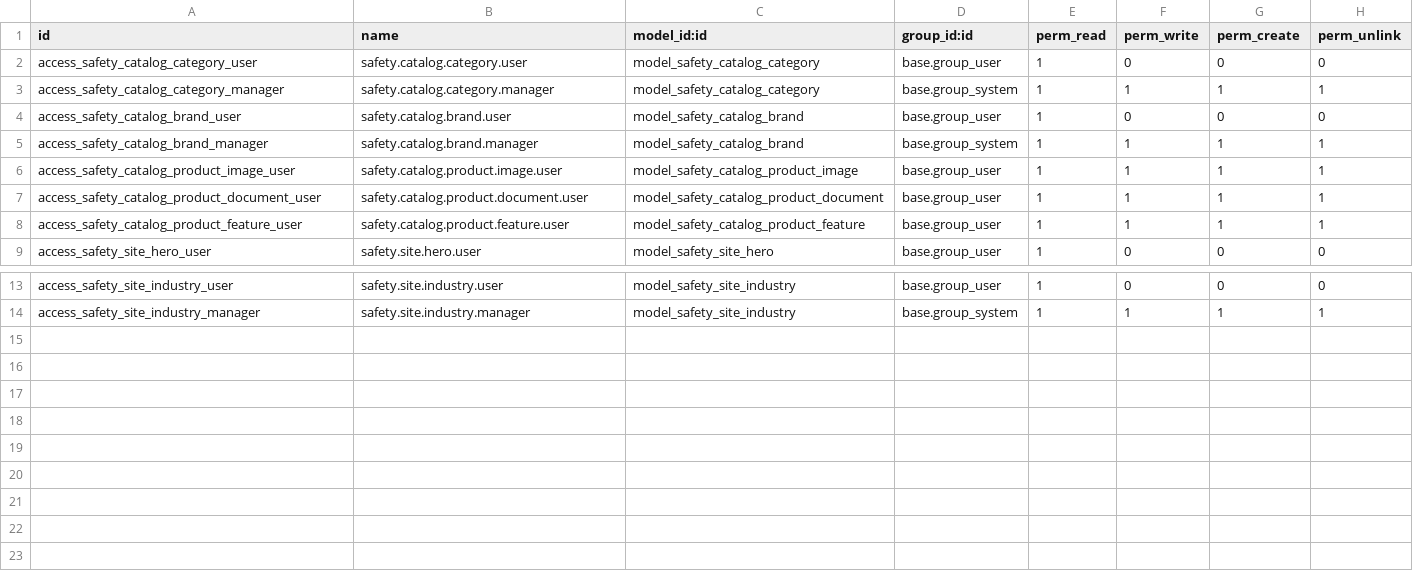
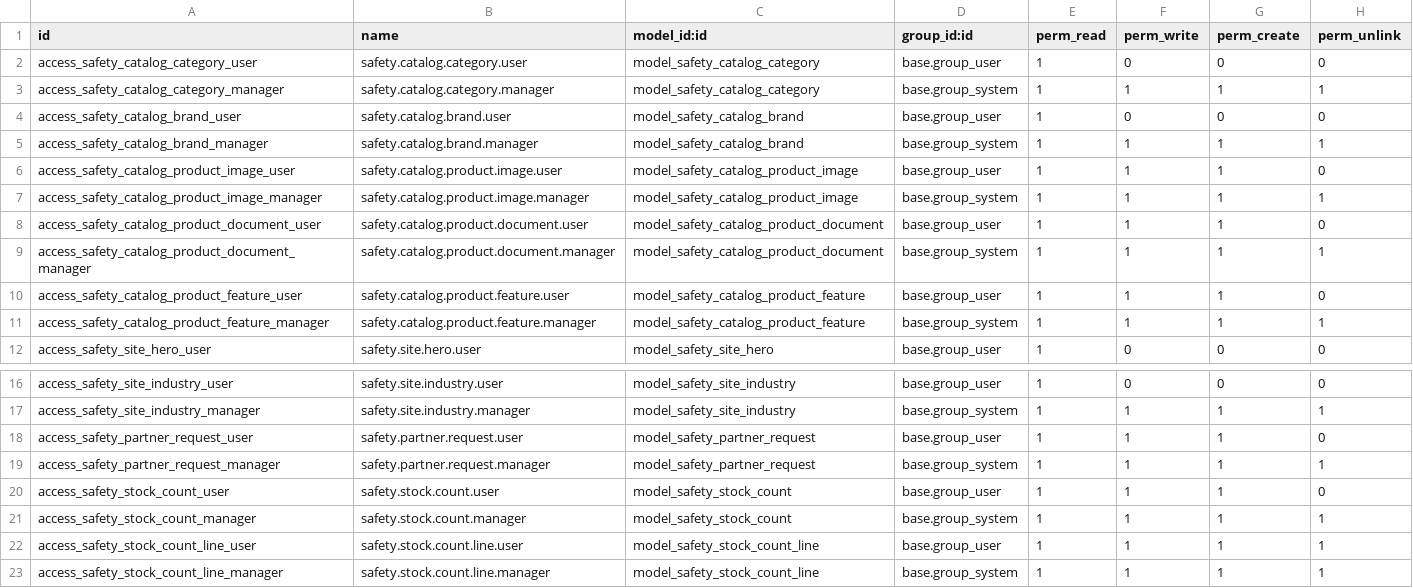
Before and after one commit to khutul/safety_shop, a CSV file: odoo/addons/safety_catalog/security/ir.model.access.csv, drawn as a sheet; only a part is shown, gaps mark what is left out.

Commit message:
chore(cleanup): remove medusa backend, tighten API security
- remove unused apps/backend (Medusa) and its root config references
- security: least-privilege access rights for image/document/feature/stock models
- api: stop leaking internal exception text to clients, log instead
- add audit report AUDIT_2026-08-24.md

```diff
--- a/odoo/addons/safety_catalog/security/ir.model.access.csv
+++ b/odoo/addons/safety_catalog/security/ir.model.access.csv
@@ -5,5 +5,8 @@ access_safety_catalog_brand_user,safety.catalog.brand.user,model_safety_catalog_
 access_safety_catalog_brand_manager,safety.catalog.brand.manager,model_safety_catalog_brand,base.group_system,1,1,1,1
-access_safety_catalog_product_image_user,safety.catalog.product.image.user,model_safety_catalog_product_image,base.group_user,1,1,1,1
-access_safety_catalog_product_document_user,safety.catalog.product.document.user,model_safety_catalog_product_document,base.group_user,1,1,1,1
-access_safety_catalog_product_feature_user,safety.catalog.product.feature.user,model_safety_catalog_product_feature,base.group_user,1,1,1,1
+access_safety_catalog_product_image_user,safety.catalog.product.image.user,model_safety_catalog_product_image,base.group_user,1,1,1,0
+access_safety_catalog_product_image_manager,safety.catalog.product.image.manager,model_safety_catalog_product_image,base.group_system,1,1,1,1
+access_safety_catalog_product_document_user,safety.catalog.product.document.user,model_safety_catalog_product_document,base.group_user,1,1,1,0
+access_safety_catalog_product_document_manager,safety.catalog.product.document.manager,model_safety_catalog_product_document,base.group_system,1,1,1,1
+access_safety_catalog_product_feature_user,safety.catalog.product.feature.user,model_safety_catalog_product_feature,base.group_user,1,1,1,0
+access_safety_catalog_product_feature_manager,safety.catalog.product.feature.manager,model_safety_catalog_product_feature,base.group_system,1,1,1,1
 access_safety_site_hero_user,safety.site.hero.user,model_safety_site_hero,base.group_user,1,0,0,0
@@ -14 +17,7 @@ access_safety_site_industry_user,safety.site.industry.user,model_safety_site_ind
 access_safety_site_industry_manager,safety.site.industry.manager,model_safety_site_industry,base.group_system,1,1,1,1
+access_safety_partner_request_user,safety.partner.request.user,model_safety_partner_request,base.group_user,1,1,1,0
+access_safety_partner_request_manager,safety.partner.request.manager,model_safety_partner_request,base.group_system,1,1,1,1
+access_safety_stock_count_user,safety.stock.count.user,model_safety_stock_count,base.group_user,1,1,1,0
+access_safety_stock_count_manager,safety.stock.count.manager,model_safety_stock_count,base.group_system,1,1,1,1
+access_safety_stock_count_line_user,safety.stock.count.line.user,model_safety_stock_count_line,base.group_user,1,1,1,1
+access_safety_stock_count_line_manager,safety.stock.count.line.manager,model_safety_stock_count_line,base.group_system,1,1,1,1
```
Also changed, not shown: 28 other files.
